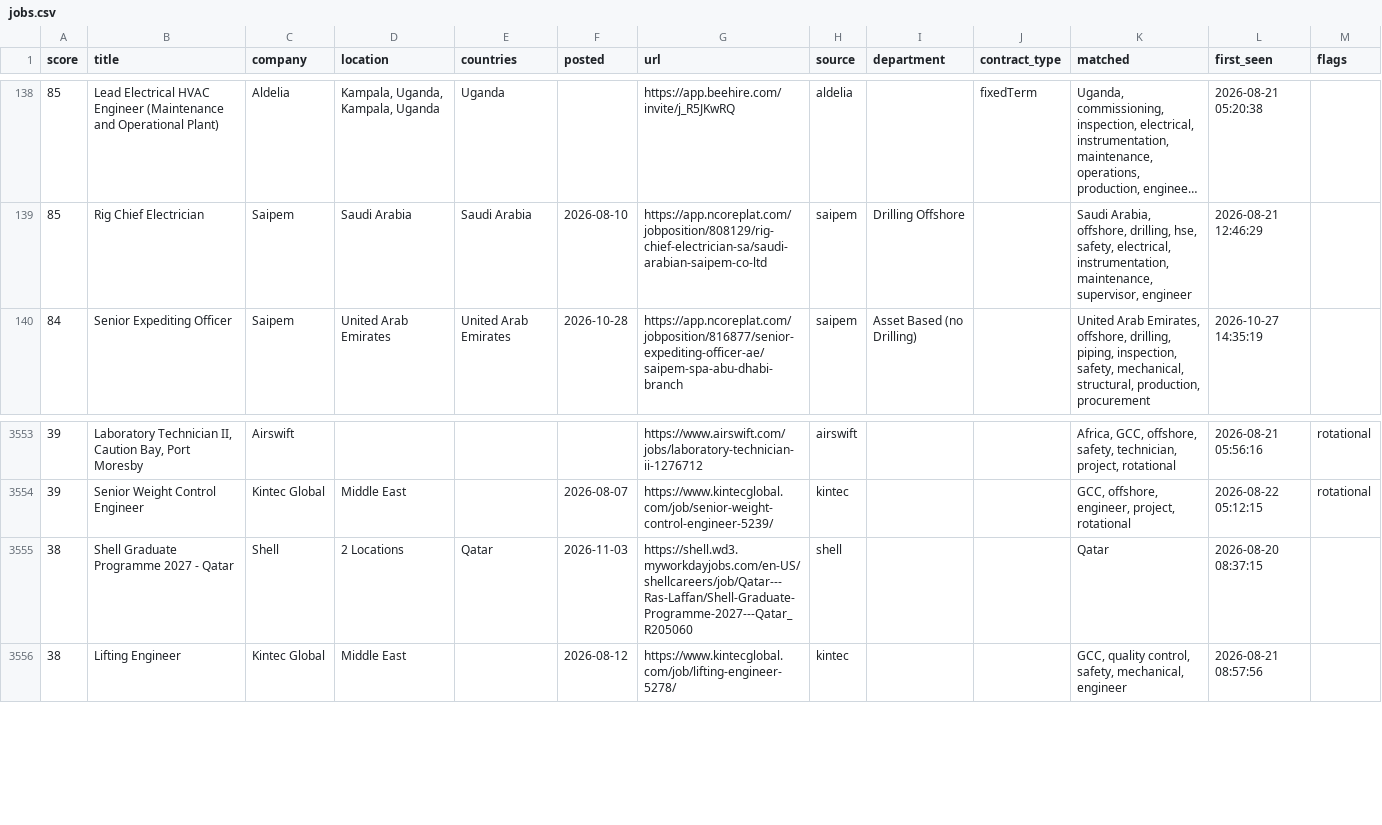
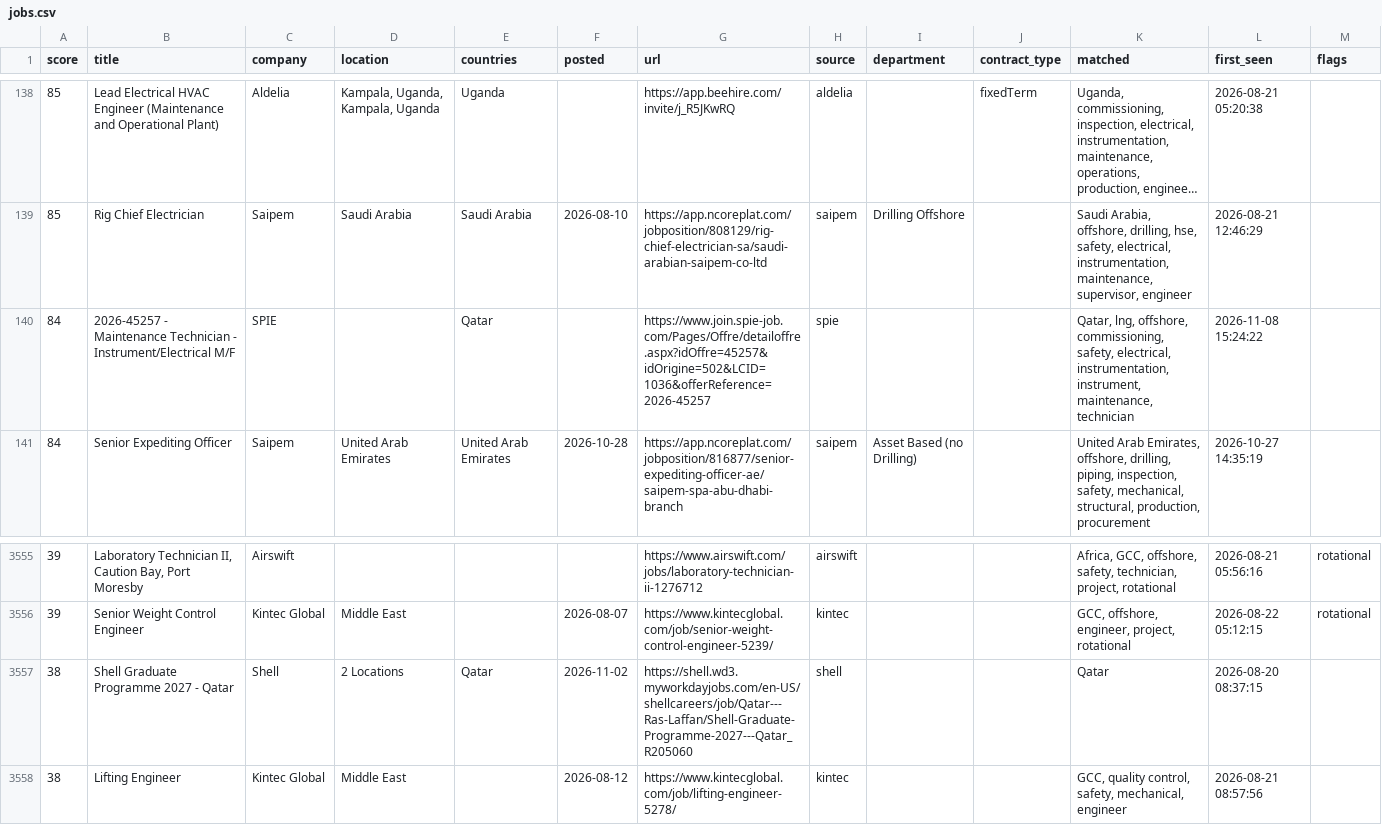
Before and after one commit to Khanmi1973/ogjobs, a CSV file: docs/jobs.csv, drawn as a sheet; only a part is shown, gaps mark what is left out; long unchanged cells end in …; the diff covers the shown part only.

```diff
--- a/docs/jobs.csv
+++ b/docs/jobs.csv
@@ -139,2 +139,3 @@
 85,Rig Chief Electrician,Saipem,Saudi Arabia,Saudi Arabia,2026-08-10,https://app.ncoreplat.com/jobposition/808129/rig-chief-electrician-sa/saudi-arabian-saipem-co-ltd,saipem,Drilling Offshore,,"Saudi Arabia, offshore, drilling, hse, safety, electrical, instrumentation, maintenance, supervisor, engineer",2026-08-21 12:46:29,
+84,2026-45257 - Maintenance Technician - Instrument/Electrical M/F,SPIE,,Qatar,,https://www.join.spie-job.com/Pages/Offre/detailoffre.aspx?idOffre=45257&idOrigine=502&LCID=1036&offerReference=2026-45257,spie,,,"Qatar, lng, offshore, commissioning, safety, electrical, instrumentation, instrument, maintenance, technician",2026-11-08 15:24:22,
 84,Senior Expediting Officer,Saipem,United Arab Emirates,United Arab Emirates,2026-10-28,https://app.ncoreplat.com/jobposition/816877/senior-expediting-officer-ae/saipem-spa-abu-dhabi-branch,saipem,Asset Based (no Drilling),,"United Arab Emirates, offshore, drilling, piping, inspection, safety, mechanical, structural, production, procurement",2026-10-27 14:35:19,
@@ -3554,3 +3556,3 @@
 39,Senior Weight Control Engineer,Kintec Global,Middle East,,2026-08-07,https://www.kintecglobal.com/job/senior-weight-control-engineer-5239/,kintec,,,"GCC, offshore, engineer, project, rotational",2026-08-22 05:12:15,rotational
-38,Shell Graduate Programme 2027 - Qatar,Shell,2 Locations,Qatar,2026-11-03,https://shell.wd3.myworkdayjobs.com/en-US/shellcareers/job/Qatar---Ras-Laffan/Shell-Graduate-Programme-2027---Qatar_R205060,shell,,,Qatar,2026-08-20 08:37:15,
+38,Shell Graduate Programme 2027 - Qatar,Shell,2 Locations,Qatar,2026-11-02,https://shell.wd3.myworkdayjobs.com/en-US/shellcareers/job/Qatar---Ras-Laffan/Shell-Graduate-Programme-2027---Qatar_R205060,shell,,,Qatar,2026-08-20 08:37:15,
 38,Lifting Engineer,Kintec Global,Middle East,,2026-08-12,https://www.kintecglobal.com/job/lifting-engineer-5278/,kintec,,,"GCC, quality control, safety, mechanical, engineer",2026-08-21 08:57:56,
```
Also changed, not shown: 7 added rows and 6 removed rows elsewhere in this file, 3 other files.
